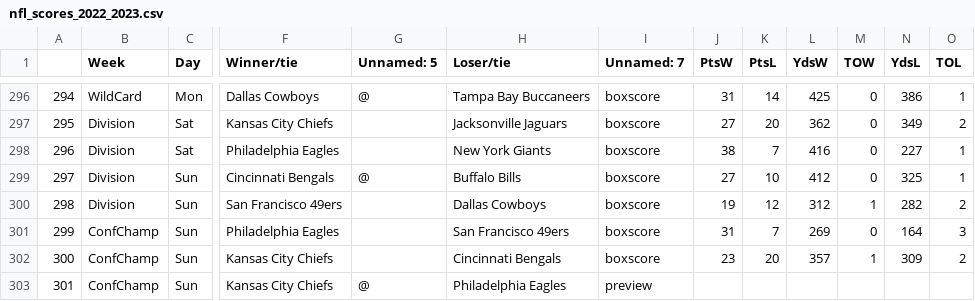
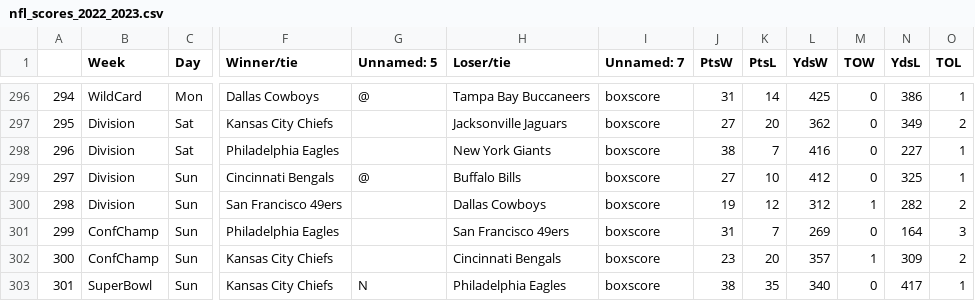
Before and after one commit to ZeNoonan/nfl, a CSV file: nfl_scores_2022_2023.csv, drawn as a sheet; only a part is shown, gaps mark what is left out; the diff names each change by its address in the sheet, - before the commit and + after, or states it on an @@ line.

```diff
--- a/nfl_scores_2022_2023.csv
+++ b/nfl_scores_2022_2023.csv
-B303 (Week): ConfChamp
+B303 (Week): SuperBowl
-G303 (Unnamed: 5): @
+G303 (Unnamed: 5): N
-I303 (Unnamed: 7): preview
+I303 (Unnamed: 7): boxscore
-J303 (PtsW): (empty)
+J303 (PtsW): 38
-K303 (PtsL): (empty)
+K303 (PtsL): 35
-L303 (YdsW): (empty)
+L303 (YdsW): 340
-M303 (TOW): (empty)
+M303 (TOW): 0
-N303 (YdsL): (empty)
+N303 (YdsL): 417
-O303 (TOL): (empty)
+O303 (TOL): 1
```
Also changed, not shown: nfl_odds_2022_2023.csv.
